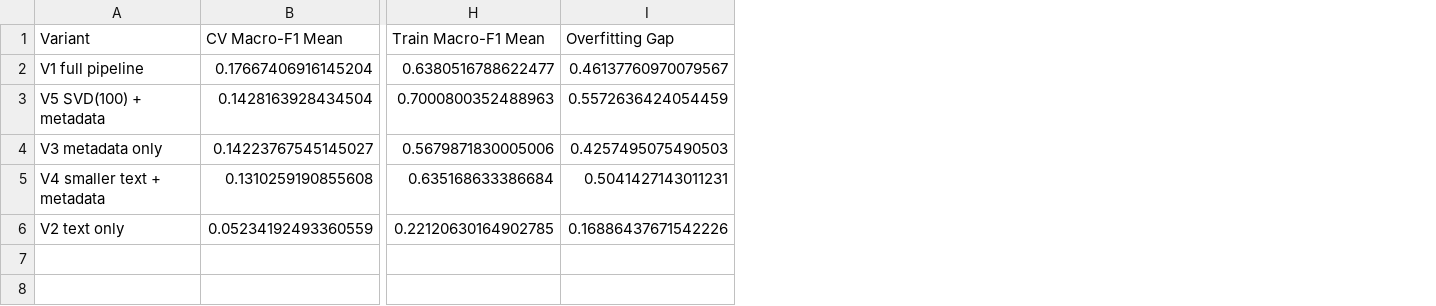
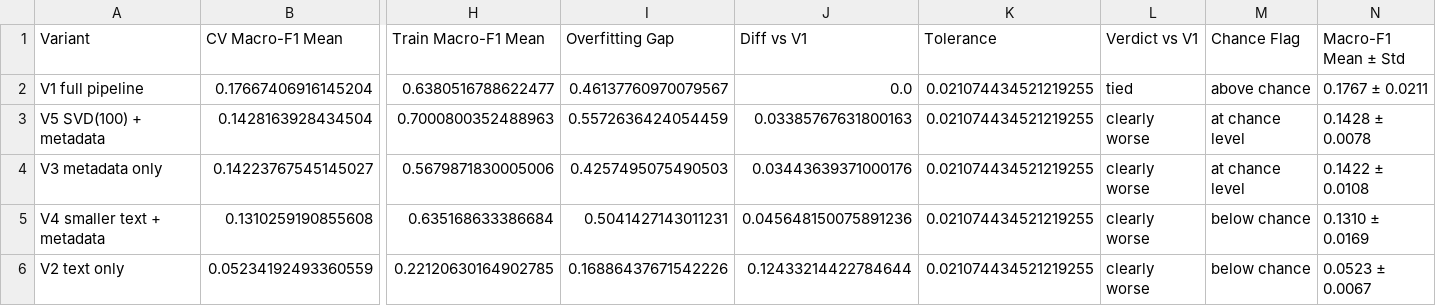
Before and after one commit to it25102877/IT2011-AIML-Project, a CSV file: results/phase2/decision_tree_preprocessing_variants.csv, drawn as a sheet; only a part is shown, gaps mark what is left out; the diff names each change by its address in the sheet, - before the commit and + after, or states it on an @@ line.

```diff
--- a/results/phase2/decision_tree_preprocessing_variants.csv
+++ b/results/phase2/decision_tree_preprocessing_variants.csv
+column J (Diff vs V1), rows 2-6: 0.0 | 0.03385767631800163 | 0.03443639371000176 | 0.045648150075891236 | 0.12433214422784644
+column K (Tolerance), rows 2-6: all 0.021074434521219255
+column L (Verdict vs V1), rows 2-6: tied | clearly worse | clearly worse | clearly worse | clearly worse
+column M (Chance Flag), rows 2-6: above chance | at chance level | at chance level | below chance | below chance
+column N (Macro-F1 Mean ± Std), rows 2-6: 0.1767 ± 0.0211 | 0.1428 ± 0.0078 | 0.1422 ± 0.0108 | 0.1310 ± 0.0169 | 0.0523 ± 0.0067
```
Also changed, not shown: results/phase2/random_forest_preprocessing_variants.csv, 3 other files.
